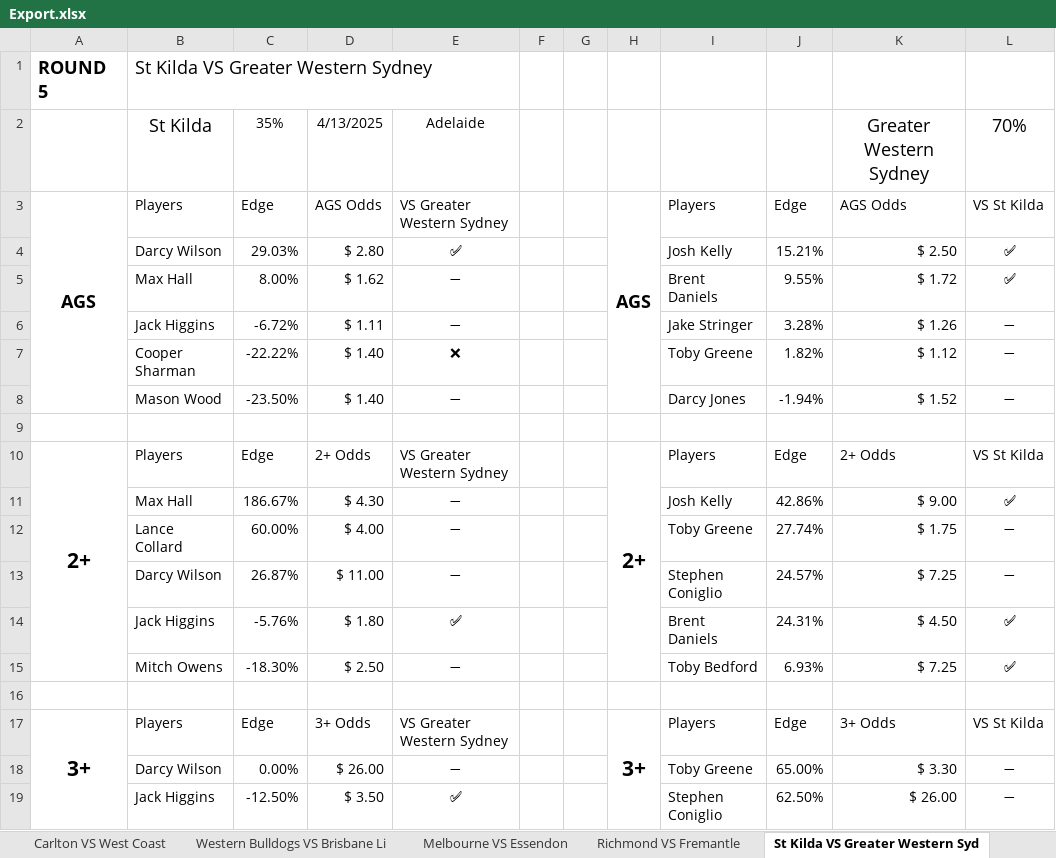
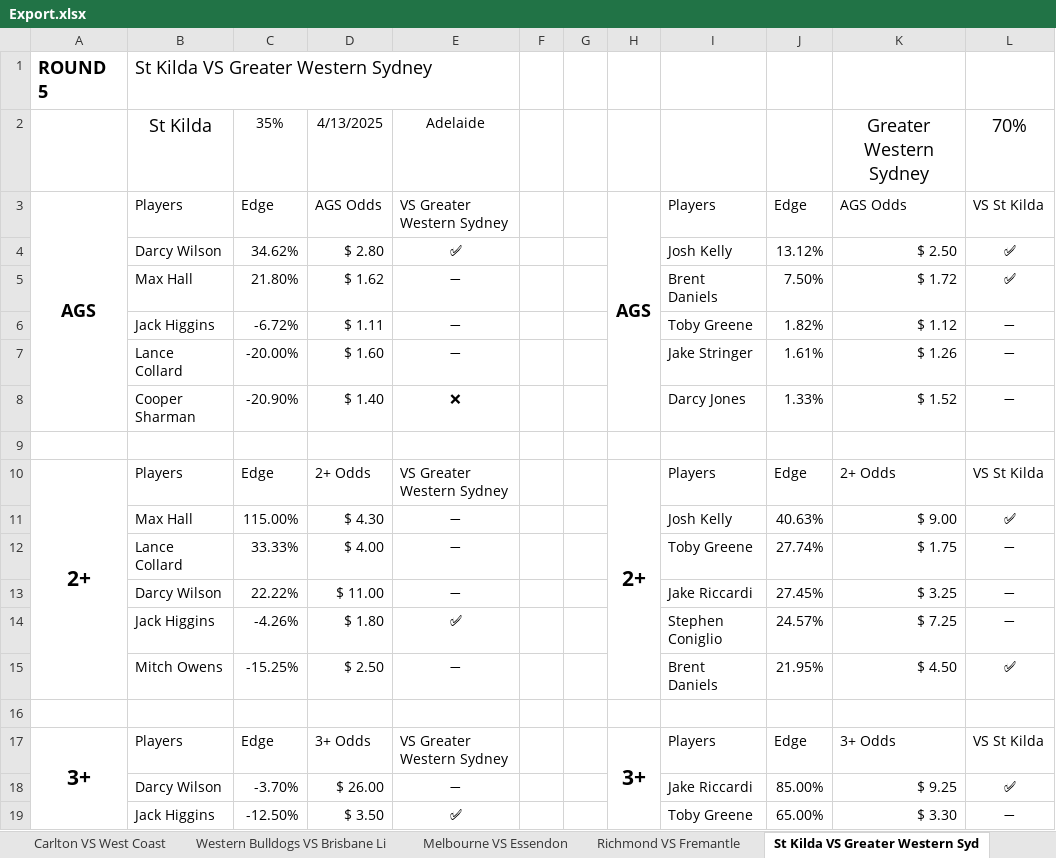
Before and after one commit to aflmodel/afl-dashboard-app, an Excel workbook: Export.xlsx, sheet St Kilda VS Greater Western Syd, drawn as a sheet; only a part is shown; values as stored, in another font and other column widths than the file's, no borders; conditional formats not drawn; removed rows and columns are numbered as before the commit, all else as after; the diff covers the shown part only; the diff names each change by its address in the sheet, - before the commit and + after, or states it on an @@ line.

```diff
--- a/Export.xlsx (sheet St Kilda VS Greater Western Syd)
+++ b/Export.xlsx (sheet St Kilda VS Greater Western Syd)
-C4: 29.03%
+C4: 34.62%
-J4: 15.21%
+J4: 13.12%
-C5: 8.00%
+C5: 21.80%
-J5: 9.55%
+J5: 7.50%
-I6: Jake Stringer
+I6: Toby Greene
-J6: 3.28%
+J6: 1.82%
-K6: $ 1.26
+K6: $ 1.12
+row 7:  | Lance Collard | -20.00% | $ 1.60 | ➖ |  |  |  | Jake Stringer | 1.61% | $ 1.26 | ➖
-C8: -22.22%
+C8: -20.90%
-I8: Toby Greene
+I8: Darcy Jones
-J8: 1.82%
+J8: 1.33%
-K8: $ 1.12
+K8: $ 1.52
-row 8:  | Mason Wood | -23.50% | $ 1.40 | ➖ |  |  |  | Darcy Jones | -1.94% | $ 1.52 | ➖
-C11: 186.67%
+C11: 115.00%
-J11: 42.86%
+J11: 40.63%
-C12: 60.00%
+C12: 33.33%
+row 13:  | Darcy Wilson | 22.22% | $ 11.00 | ➖ |  |  |  | Jake Riccardi | 27.45% | $ 3.25 | ➖
-B14: Darcy Wilson
+B14: Jack Higgins
-C14: 26.87%
+C14: -4.26%
-D14: $ 11.00
+D14: $ 1.80
-E14: ➖
+E14: ✅
-row 14:  | Jack Higgins | -5.76% | $ 1.80 | ✅ |  |  |  | Brent Daniels | 24.31% | $ 4.50 | ✅
-C15: -18.30%
+C15: -15.25%
-I15: Toby Bedford
+I15: Brent Daniels
-J15: 6.93%
+J15: 21.95%
-K15: $ 7.25
+K15: $ 4.50
-row 18:  | Darcy Wilson | 0.00% | $ 26.00 | ➖ |  |  |  | Toby Greene | 65.00% | $ 3.30 | ➖
+row 18:  | Darcy Wilson | -3.70% | $ 26.00 | ➖ |  |  |  | Jake Riccardi | 85.00% | $ 9.25 | ✅
-I19: Stephen Coniglio
+I19: Toby Greene
-J19: 62.50%
+J19: 65.00%
-K19: $ 26.00
+K19: $ 3.30
```
Also changed, not shown: 2 added rows, 2 removed rows and 19 edited cells elsewhere in this sheet, sheet Adelaide VS Geelong, sheet Richmond VS Fremantle, sheet Carlton VS West Coast, sheet North Melbourne VS Gold Coast, sheet Western Bulldogs VS Brisbane Li, sheet Collingwood VS Sydney, 2 more sheets, ExportDisposals.xlsx, 1 other file.
